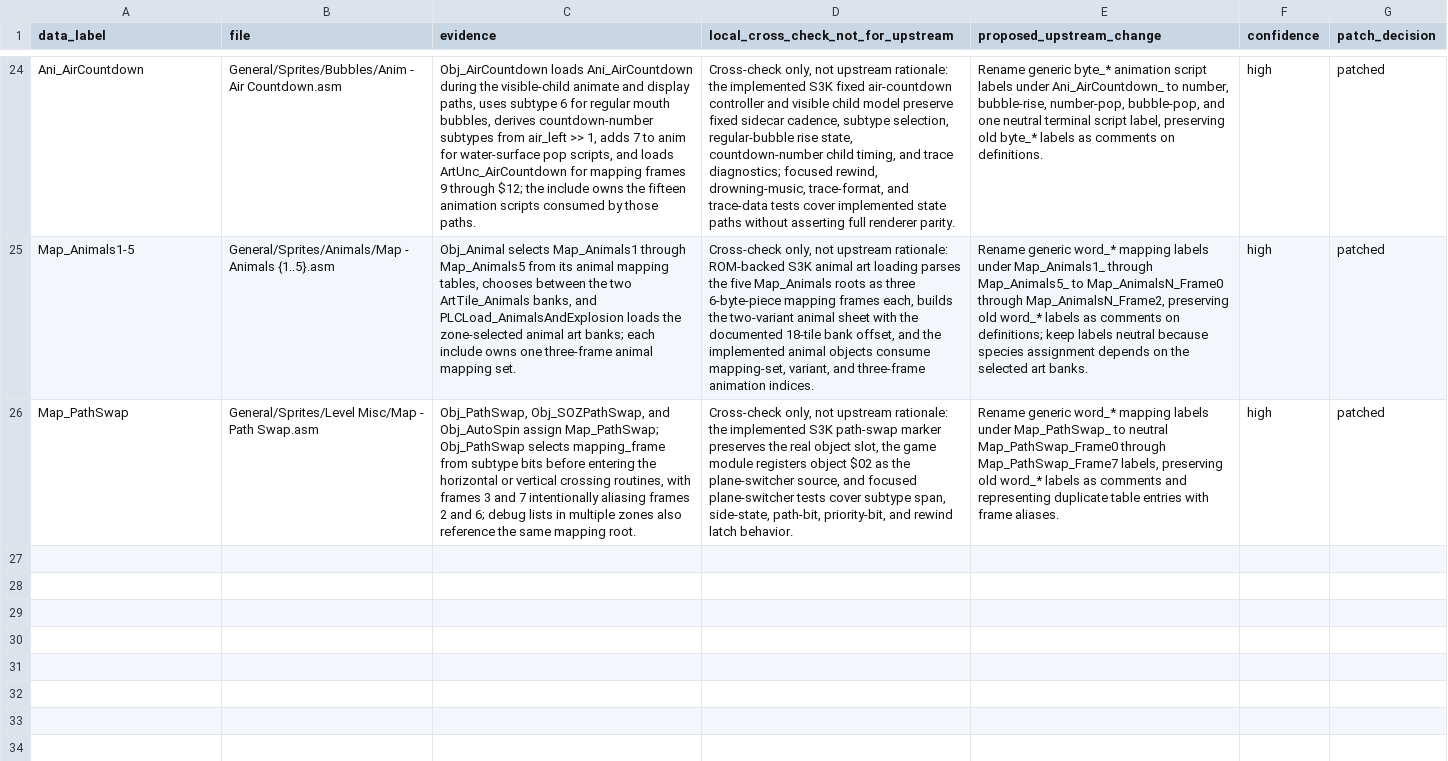
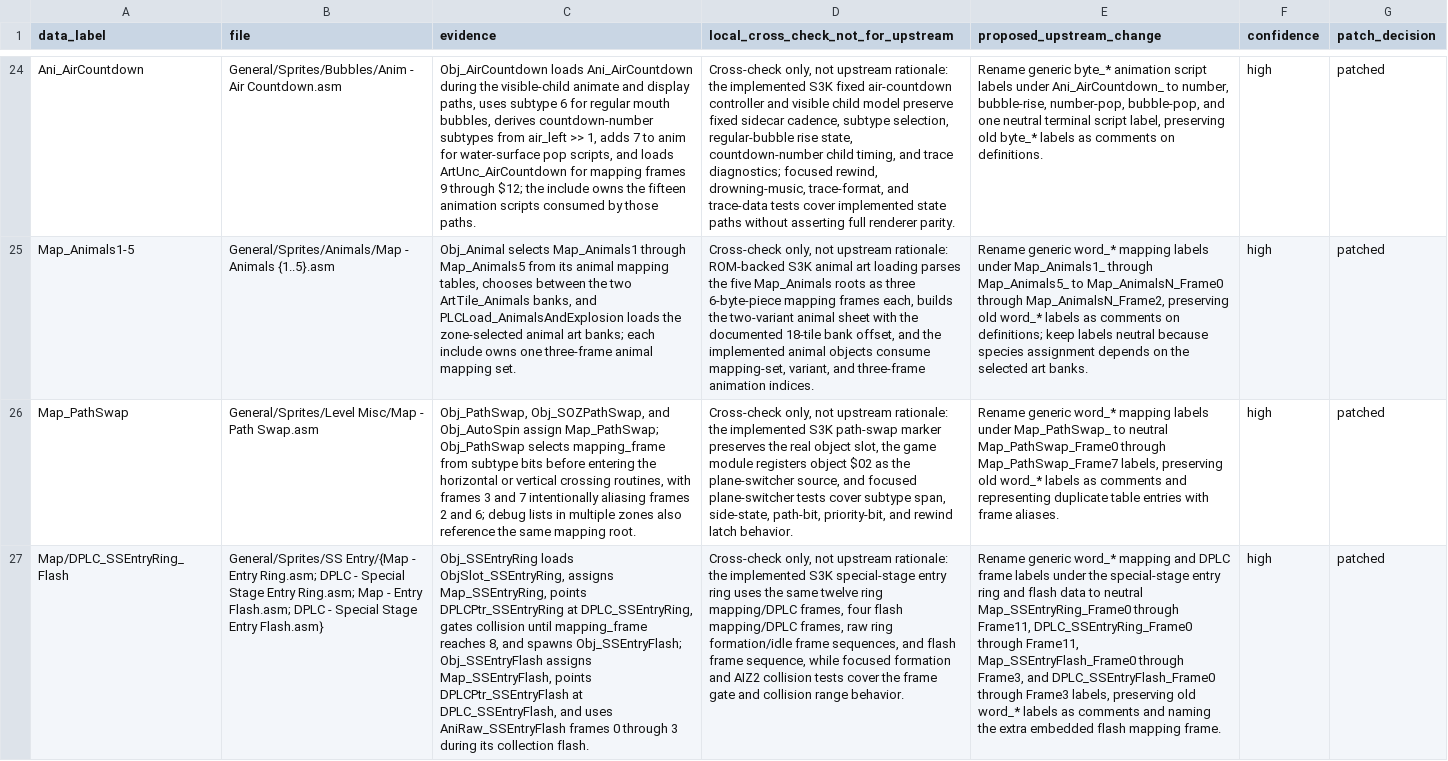
Before and after one commit to raiscan/skdisasm, a CSV file: OPENGGF_GENERAL_OBJECT_DATA_AUDIT.csv, drawn as a sheet; only a part is shown, gaps mark what is left out; the diff names each change by its address in the sheet, - before the commit and + after, or states it on an @@ line.

Commit message:
docs: label special stage entry data

```diff
--- a/OPENGGF_GENERAL_OBJECT_DATA_AUDIT.csv
+++ b/OPENGGF_GENERAL_OBJECT_DATA_AUDIT.csv
+row 27: Map/DPLC_SSEntryRing_Flash | General/Sprites/SS Entry/{Map - Entry Ring.asm; DPLC - Special Stage Entry Ring.asm; Map - Entry Flash.asm; DPLC - Special Stage Entry Flash.asm} | Obj_SSEntryRing loads ObjSlot_SSEntryRing, assigns Map_SSEntryRing, points DPLCPtr_SSEntryRing at DPLC_SSEntryRing, gates collision until mapping_frame reaches 8, and spawns Obj_SSEntryFlash; Obj_SSEntryFlash assigns Map_SSEntryFlash, points DPLCPtr_SSEntryFlash at DPLC_SSEntryFlash, and uses AniRaw_SSEntryFlash frames 0 through 3 during its collection flash. | Cross-check only, not upstream rationale: the implemented S3K special-stage entry ring uses the same twelve ring mapping/DPLC frames, four flash mapping/DPLC frames, raw ring formation/idle frame sequences, and flash frame sequence, while focused formation and AIZ2 collision tests cover the frame gate and collision range behavior. | Rename generic word_* mapping and DPLC frame labels under the special-stage entry ring and flash data to neutral Map_SSEntryRing_Frame0 through Frame11, DPLC_SSEntryRing_Frame0 through Frame11, Map_SSEntryFlash_Frame0 through Frame3, and DPLC_SSEntryFlash_Frame0 through Frame3 labels, preserving old word_* labels as comments and naming the extra embedded flash mapping frame. | high | patched
```
Also changed, not shown: 4 other files.
